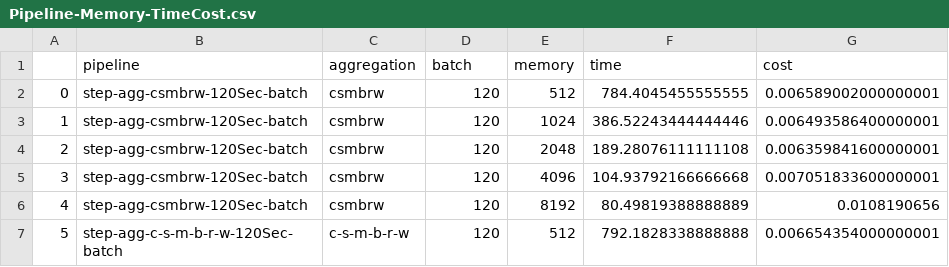
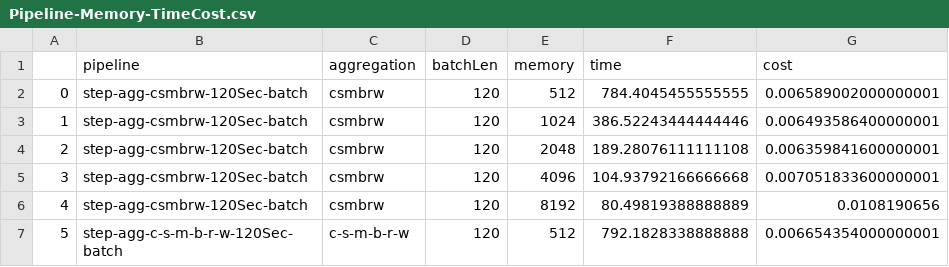
Before and after one commit to serverless-video-processing/lambda-pipeline, a CSV file: lambda-code-step/analysis/data/Pipeline-Memory-TimeCost.csv, drawn as a sheet; only a part is shown.

Commit message:
updated dataset column label

```diff
--- a/lambda-code-step/analysis/data/Pipeline-Memory-TimeCost.csv
+++ b/lambda-code-step/analysis/data/Pipeline-Memory-TimeCost.csv
@@ -1,2 +1,2 @@
-,pipeline,aggregation,batch,memory,time,cost
+,pipeline,aggregation,batchLen,memory,time,cost
 0,step-agg-csmbrw-120Sec-batch,csmbrw,120,512,784.4045455555555,0.006589002000000001
```
Also changed, not shown: 1 other file.
